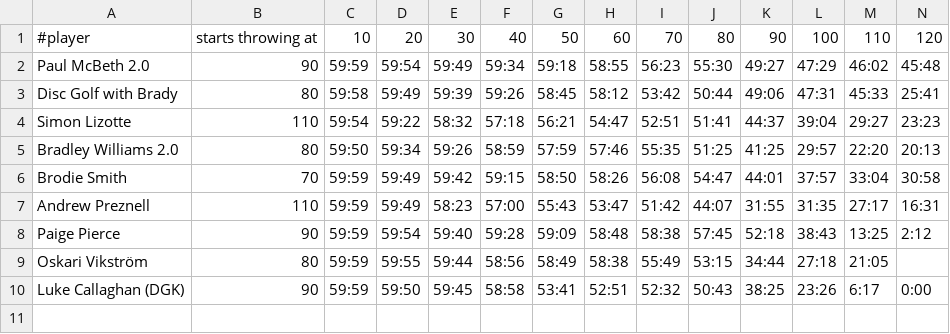
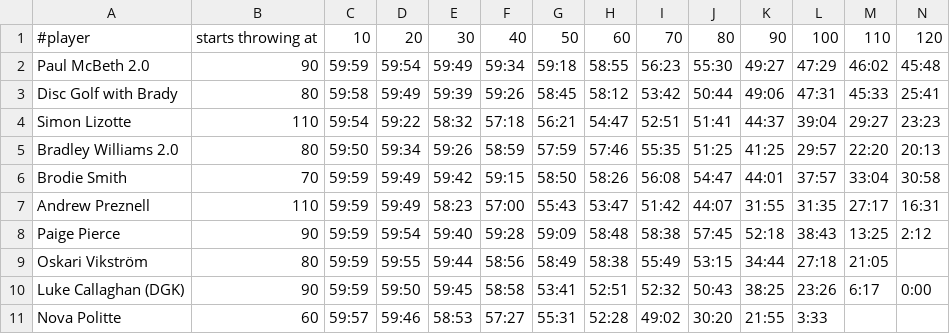
Before and after one commit to perlDreamer/10ft, a CSV file: data.csv, drawn as a sheet; only a part is shown; rows hold the shown columns only; the diff names each change by its address in the sheet, - before the commit and + after, or states it on an @@ line.

Commit message:
Add Nova's data, silence warnings, add another video TODO

```diff
--- a/data.csv
+++ b/data.csv
+row 11: Nova Politte | 60 | 59:57 | 59:46 | 58:53 | 57:27 | 55:31 | 52:28 | 49:02 | 30:20 | 21:55 | 3:33
```
Also changed, not shown: 2 other files.
